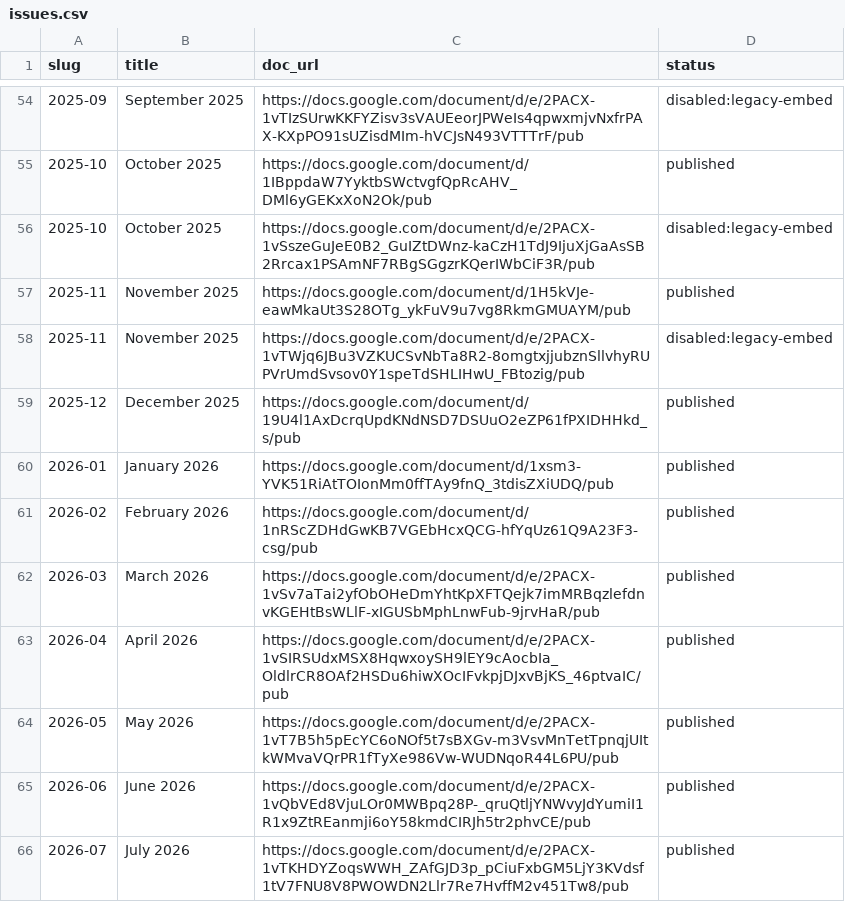
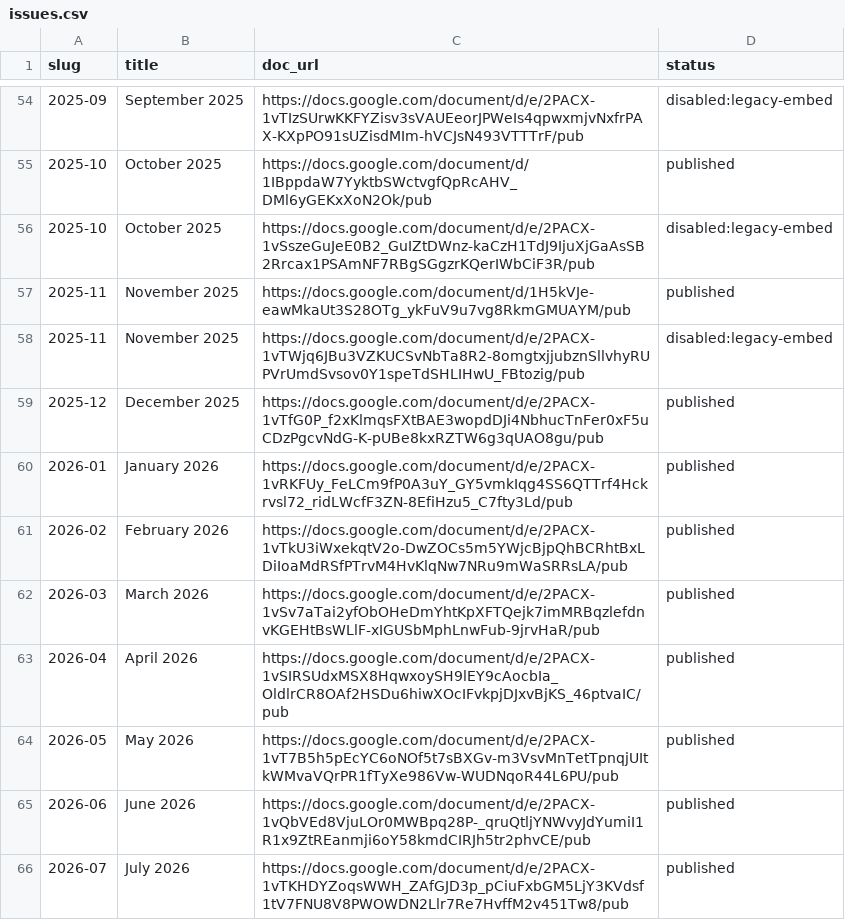
Before and after one commit to joseph-uk/dhpc-newsletter, a CSV file: issues.csv, drawn as a sheet; only a part is shown, gaps mark what is left out.

```diff
--- a/issues.csv
+++ b/issues.csv
@@ -58,5 +58,5 @@ slug,title,doc_url,status
 2025-11,November 2025,https://docs.google.com/document/d/e/2PACX-1vTWjq6JBu3VZKUCSvNbTa8R2-8omgtxjjubznSllvhyRUPVrUmdSvsov0Y1speTdSHLIHwU_FBtozig/pub,disabled:legacy-embed
-2025-12,December 2025,https://docs.google.com/document/d/19U4l1AxDcrqUpdKNdNSD7DSUuO2eZP61fPXIDHHkd_s/pub,published
-2026-01,January 2026,https://docs.google.com/document/d/1xsm3-YVK51RiAtTOIonMm0ffTAy9fnQ_3tdisZXiUDQ/pub,published
-2026-02,February 2026,https://docs.google.com/document/d/1nRScZDHdGwKB7VGEbHcxQCG-hfYqUz61Q9A23F3-csg/pub,published
+2025-12,December 2025,https://docs.google.com/document/d/e/2PACX-1vTfG0P_f2xKlmqsFXtBAE3wopdDJi4NbhucTnFer0xF5uCDzPgcvNdG-K-pUBe8kxRZTW6g3qUAO8gu/pub,published
+2026-01,January 2026,https://docs.google.com/document/d/e/2PACX-1vRKFUy_FeLCm9fP0A3uY_GY5vmkIqg4SS6QTTrf4Hckrvsl72_ridLWcfF3ZN-8EfiHzu5_C7fty3Ld/pub,published
+2026-02,February 2026,https://docs.google.com/document/d/e/2PACX-1vTkU3iWxekqtV2o-DwZOCs5m5YWjcBjpQhBCRhtBxLDiIoaMdRSfPTrvM4HvKlqNw7NRu9mWaSRRsLA/pub,published
 2026-03,March 2026,https://docs.google.com/document/d/e/2PACX-1vSv7aTai2yfObOHeDmYhtKpXFTQejk7imMRBqzlefdnvKGEHtBsWLlF-xIGUSbMphLnwFub-9jrvHaR/pub,published
```
Also changed, not shown: 4 other files.
